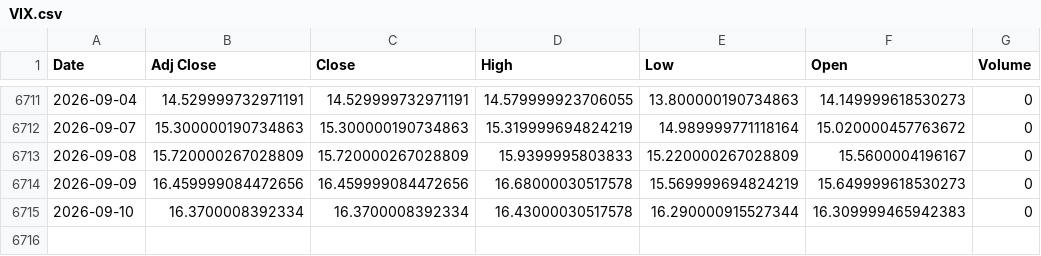
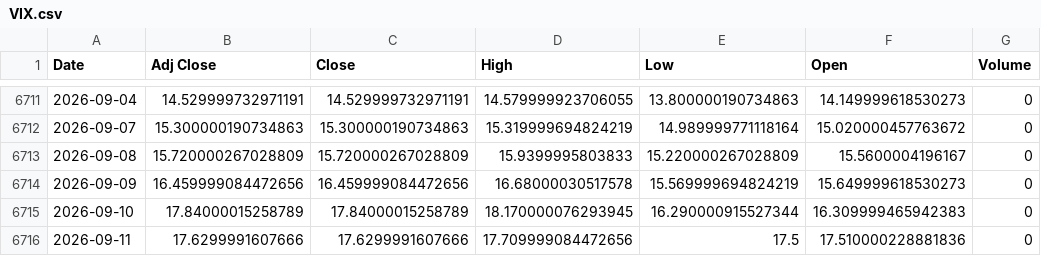
Before and after one commit to ahmed18y/goldmind2, a CSV file: data/raw/04_EXPERIMENTAL/VIX.csv, drawn as a sheet; only a part is shown, gaps mark what is left out.

```diff
--- a/data/raw/04_EXPERIMENTAL/VIX.csv
+++ b/data/raw/04_EXPERIMENTAL/VIX.csv
@@ -6714,2 +6714,3 @@
 2026-09-09,16.459999084472656,16.459999084472656,16.68000030517578,15.569999694824219,15.649999618530273,0
-2026-09-10,16.3700008392334,16.3700008392334,16.43000030517578,16.290000915527344,16.309999465942383,0
+2026-09-10,17.84000015258789,17.84000015258789,18.170000076293945,16.290000915527344,16.309999465942383,0
+2026-09-11,17.6299991607666,17.6299991607666,17.709999084472656,17.5,17.510000228881836,0
```
Also changed, not shown: data/raw/02_CORE/USD_EGP.csv, data/raw/03_STRONG/US_Dollar_Index_DXY.csv, 14 other files.
